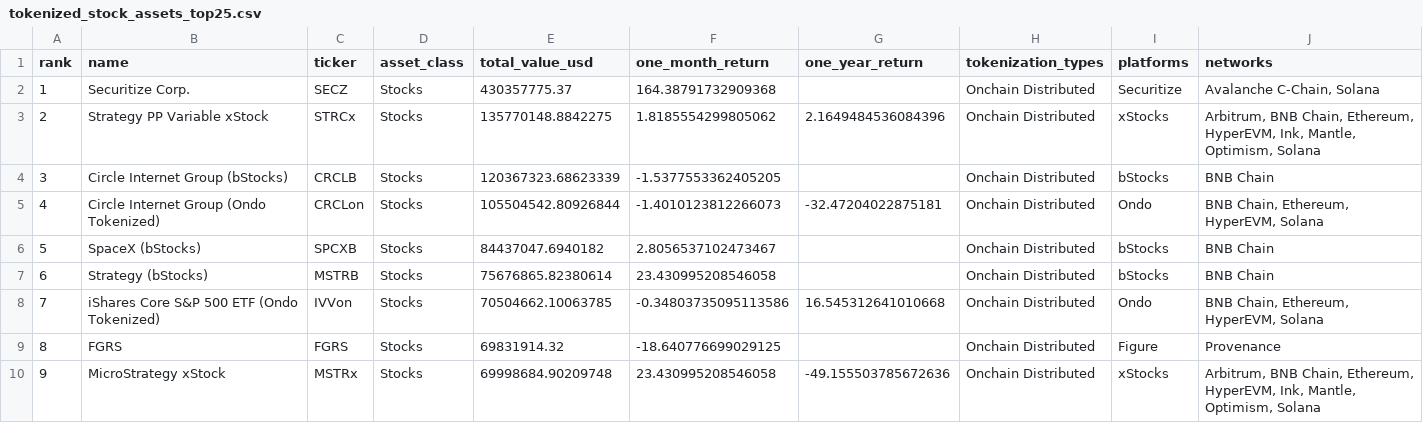
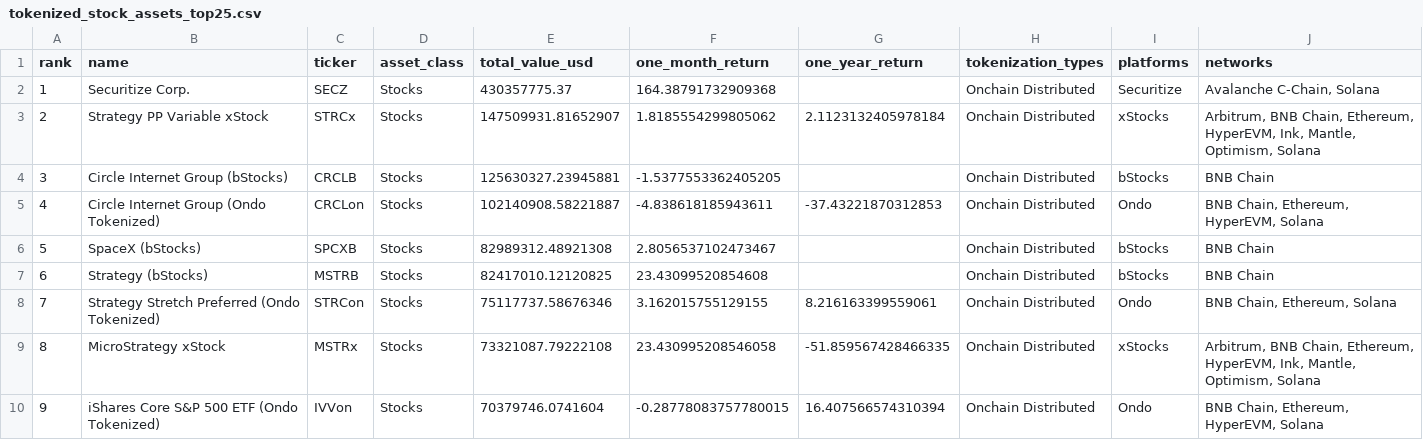
Before and after one commit to crypto-data-cc/data, a CSV file: data/processed/tokenized_stock_assets_top25.csv, drawn as a sheet; only a part is shown; the diff covers the shown part only.

```diff
--- a/data/processed/tokenized_stock_assets_top25.csv
+++ b/data/processed/tokenized_stock_assets_top25.csv
@@ -2,9 +2,9 @@
 1,Securitize Corp.,SECZ,Stocks,430357775.37,164.38791732909368,,Onchain Distributed,Securitize,"Avalanche C-Chain, Solana"
-2,Strategy PP Variable xStock,STRCx,Stocks,135770148.8842275,1.8185554299805062,2.1649484536084396,Onchain Distributed,xStocks,"Arbitrum, BNB Chain, Ethereum, HyperEVM, Ink, Mantle, Optimism, Solana"
-3,Circle Internet Group (bStocks),CRCLB,Stocks,120367323.68623339,-1.5377553362405205,,Onchain Distributed,bStocks,BNB Chain
-4,Circle Internet Group (Ondo Tokenized),CRCLon,Stocks,105504542.80926844,-1.4010123812266073,-32.47204022875181,Onchain Distributed,Ondo,"BNB Chain, Ethereum, HyperEVM, Solana"
-5,SpaceX (bStocks),SPCXB,Stocks,84437047.6940182,2.8056537102473467,,Onchain Distributed,bStocks,BNB Chain
-6,Strategy (bStocks),MSTRB,Stocks,75676865.82380614,23.430995208546058,,Onchain Distributed,bStocks,BNB Chain
-7,iShares Core S&P 500 ETF (Ondo Tokenized),IVVon,Stocks,70504662.10063785,-0.34803735095113586,16.545312641010668,Onchain Distributed,Ondo,"BNB Chain, Ethereum, HyperEVM, Solana"
-8,FGRS,FGRS,Stocks,69831914.32,-18.640776699029125,,Onchain Distributed,Figure,Provenance
-9,MicroStrategy xStock,MSTRx,Stocks,69998684.90209748,23.430995208546058,-49.155503785672636,Onchain Distributed,xStocks,"Arbitrum, BNB Chain, Ethereum, HyperEVM, Ink, Mantle, Optimism, Solana"
+2,Strategy PP Variable xStock,STRCx,Stocks,147509931.81652907,1.8185554299805062,2.1123132405978184,Onchain Distributed,xStocks,"Arbitrum, BNB Chain, Ethereum, HyperEVM, Ink, Mantle, Optimism, Solana"
+3,Circle Internet Group (bStocks),CRCLB,Stocks,125630327.23945881,-1.5377553362405205,,Onchain Distributed,bStocks,BNB Chain
+4,Circle Internet Group (Ondo Tokenized),CRCLon,Stocks,102140908.58221887,-4.838618185943611,-37.43221870312853,Onchain Distributed,Ondo,"BNB Chain, Ethereum, HyperEVM, Solana"
+5,SpaceX (bStocks),SPCXB,Stocks,82989312.48921308,2.8056537102473467,,Onchain Distributed,bStocks,BNB Chain
+6,Strategy (bStocks),MSTRB,Stocks,82417010.12120825,23.43099520854608,,Onchain Distributed,bStocks,BNB Chain
+7,Strategy Stretch Preferred (Ondo Tokenized),STRCon,Stocks,75117737.58676346,3.162015755129155,8.216163399559061,Onchain Distributed,Ondo,"BNB Chain, Ethereum, Solana"
+8,MicroStrategy xStock,MSTRx,Stocks,73321087.79222108,23.430995208546058,-51.859567428466335,Onchain Distributed,xStocks,"Arbitrum, BNB Chain, Ethereum, HyperEVM, Ink, Mantle, Optimism, Solana"
+9,iShares Core S&P 500 ETF (Ondo Tokenized),IVVon,Stocks,70379746.0741604,-0.28778083757780015,16.407566574310394,Onchain Distributed,Ondo,"BNB Chain, Ethereum, HyperEVM, Solana"
```
Also changed, not shown: 97 edited cells elsewhere in this file, data/processed/chain_metrics.csv, data/processed/tokenized_stock_aggregates.csv, 6 other files.
